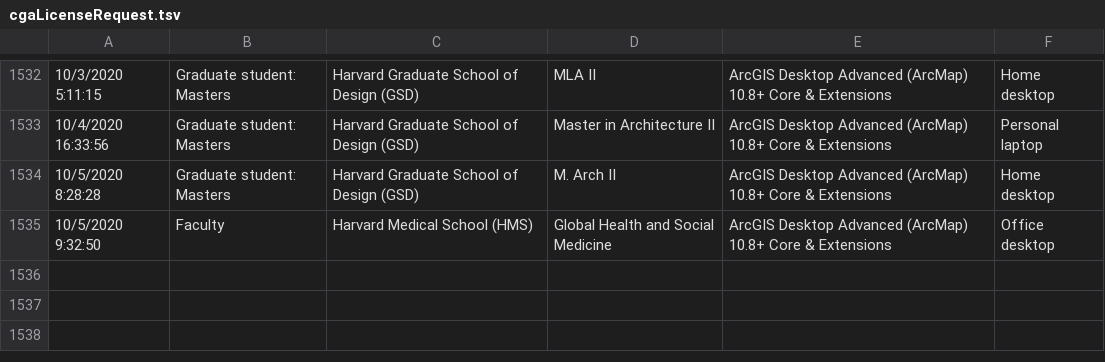
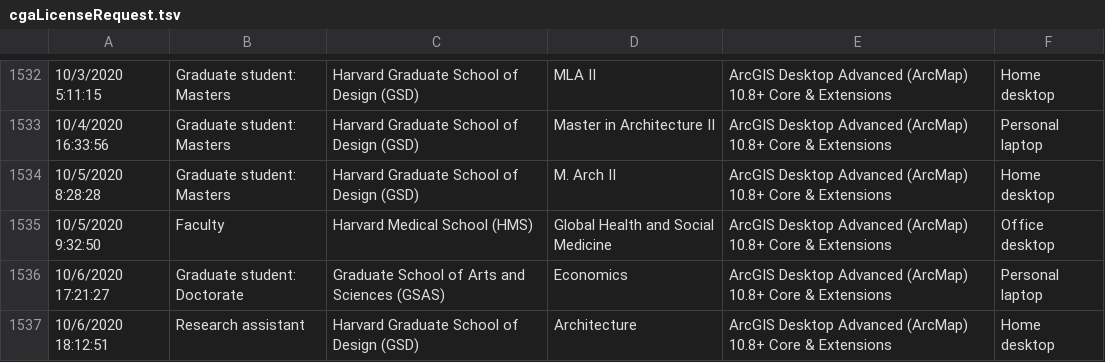
Before and after one commit to IQSS/iqss-metrics-dashboard, a TSV file: assets/data/cgaLicenseRequest.tsv, drawn as a sheet; only a part is shown, gaps mark what is left out; the diff names each change by its address in the sheet, - before the commit and + after, or states it on an @@ line.

Commit message:
Automated push of new data by iqss-metrics-backend on Wed Oct  7 00:07:23 UTC 2020

```diff
--- a/assets/data/cgaLicenseRequest.tsv
+++ b/assets/data/cgaLicenseRequest.tsv
+row 1536: 10/6/2020 17:21:27 | Graduate student: Doctorate | Graduate School of Arts and Sciences (GSAS) | Economics | ArcGIS Desktop Advanced (ArcMap) 10.8+ Core & Extensions | Personal laptop
+row 1537: 10/6/2020 18:12:51 | Research assistant | Harvard Graduate School of Design (GSD) | Architecture | ArcGIS Desktop Advanced (ArcMap) 10.8+ Core & Extensions | Home desktop
```
Also changed, not shown: assets/data/cgaContact.tsv, assets/data/cgaEventRegistration.tsv, 6 other files.
